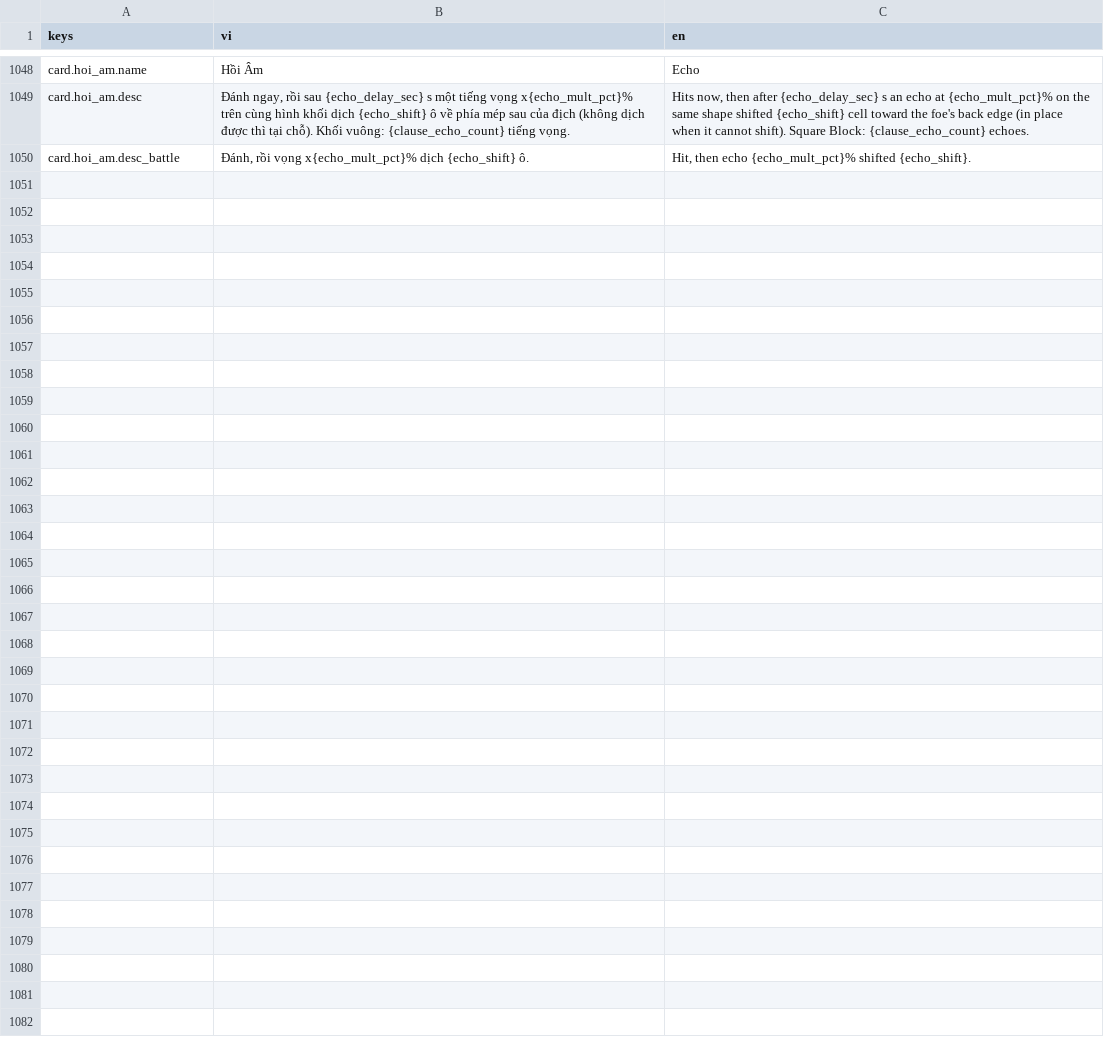
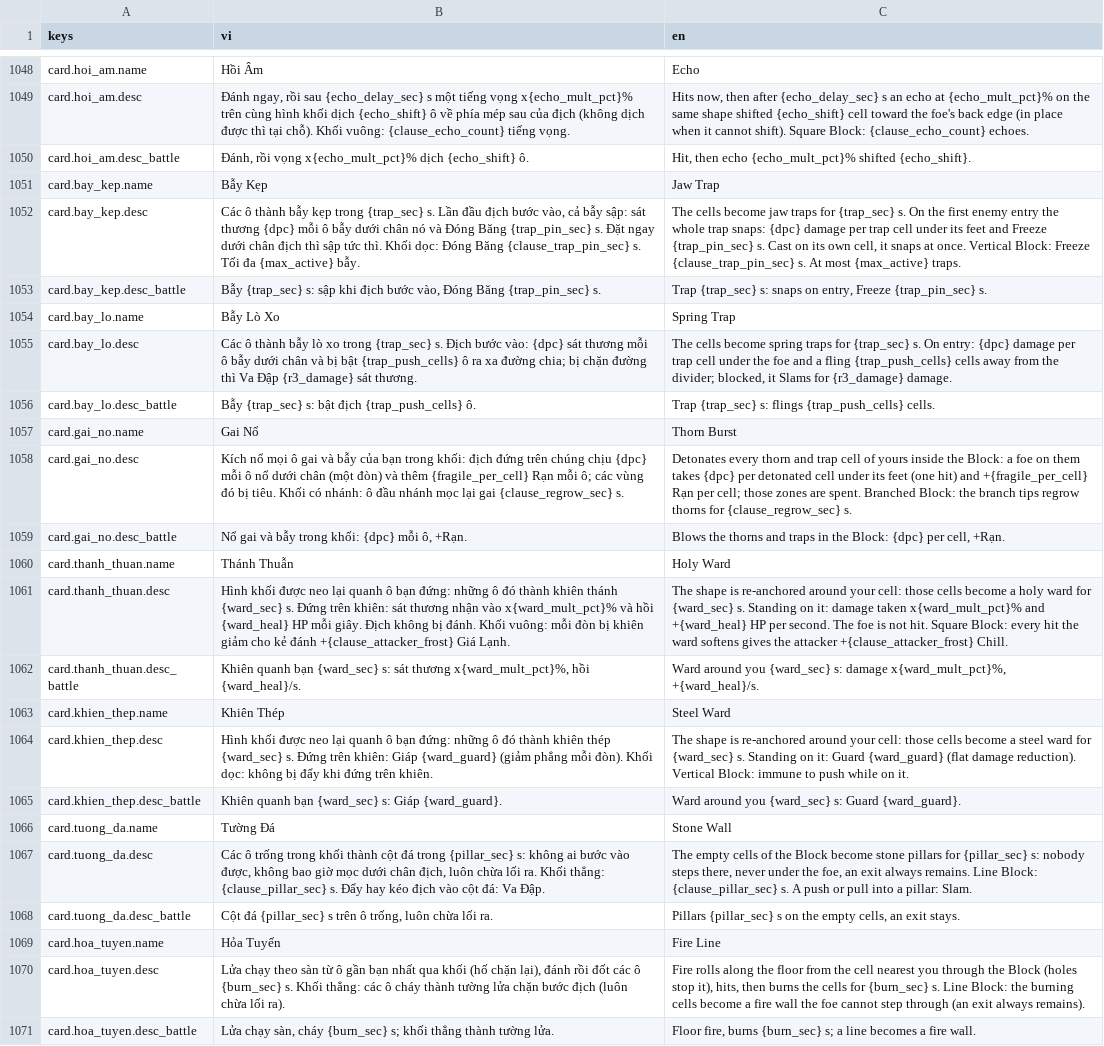
Before and after one commit to datpham02/battle-card, a CSV file: assets/i18n/strings.csv, drawn as a sheet; only a part is shown, gaps mark what is left out.

```diff
--- a/assets/i18n/strings.csv
+++ b/assets/i18n/strings.csv
@@ -1050 +1050,22 @@ card.hoi_am.desc,"Đánh ngay, rồi sau {echo_delay_sec} s một tiếng vọng
 card.hoi_am.desc_battle,"Đánh, rồi vọng x{echo_mult_pct}% dịch {echo_shift} ô.","Hit, then echo {echo_mult_pct}% shifted {echo_shift}."
+card.bay_kep.name,Bẫy Kẹp,Jaw Trap
+card.bay_kep.desc,"Các ô thành bẫy kẹp trong {trap_sec} s. Lần đầu địch bước vào, cả bẫy sập: sát thương {dpc} mỗi ô bẫy dưới chân nó và Đóng Băng {trap_pin_sec} s. Đặt ngay dưới chân địch thì sập tức thì. Khối dọc: Đóng Băng {clause_trap_pin_sec} s. Tối đa {max_active} bẫy.","The cells become jaw traps for {trap_sec} s. On the first enemy entry the whole trap snaps: {dpc} damage per trap cell under its feet and Freeze {trap_pin_sec} s. Cast on its own cell, it snaps at once. Vertical Block: Freeze {clause_trap_pin_sec} s. At most {max_active} traps."
+card.bay_kep.desc_battle,"Bẫy {trap_sec} s: sập khi địch bước vào, Đóng Băng {trap_pin_sec} s.","Trap {trap_sec} s: snaps on entry, Freeze {trap_pin_sec} s."
+card.bay_lo.name,Bẫy Lò Xo,Spring Trap
+card.bay_lo.desc,Các ô thành bẫy lò xo trong {trap_sec} s. Địch bước vào: {dpc} sát thương mỗi ô bẫy dưới chân và bị bật {trap_push_cells} ô ra xa đường chia; bị chặn đường thì Va Đập {r3_damage} sát thương.,"The cells become spring traps for {trap_sec} s. On entry: {dpc} damage per trap cell under the foe and a fling {trap_push_cells} cells away from the divider; blocked, it Slams for {r3_damage} damage."
+card.bay_lo.desc_battle,Bẫy {trap_sec} s: bật địch {trap_push_cells} ô.,Trap {trap_sec} s: flings {trap_push_cells} cells.
+card.gai_no.name,Gai Nổ,Thorn Burst
+card.gai_no.desc,Kích nổ mọi ô gai và bẫy của bạn trong khối: địch đứng trên chúng chịu {dpc} mỗi ô nổ dưới chân (một đòn) và thêm {fragile_per_cell} Rạn mỗi ô; các vùng đó bị tiêu. Khối có nhánh: ô đầu nhánh mọc lại gai {clause_regrow_sec} s.,Detonates every thorn and trap cell of yours inside the Block: a foe on them takes {dpc} per detonated cell under its feet (one hit) and +{fragile_per_cell} Rạn per cell; those zones are spent. Branched Block: the branch tips regrow thorns for {clause_regrow_sec} s.
+card.gai_no.desc_battle,"Nổ gai và bẫy trong khối: {dpc} mỗi ô, +Rạn.","Blows the thorns and traps in the Block: {dpc} per cell, +Rạn."
+card.thanh_thuan.name,Thánh Thuẫn,Holy Ward
+card.thanh_thuan.desc,Hình khối được neo lại quanh ô bạn đứng: những ô đó thành khiên thánh {ward_sec} s. Đứng trên khiên: sát thương nhận vào x{ward_mult_pct}% và hồi {ward_heal} HP mỗi giây. Địch không bị đánh. Khối vuông: mỗi đòn bị khiên giảm cho kẻ đánh +{clause_attacker_frost} Giá Lạnh.,The shape is re-anchored around your cell: those cells become a holy ward for {ward_sec} s. Standing on it: damage taken x{ward_mult_pct}% and +{ward_heal} HP per second. The foe is not hit. Square Block: every hit the ward softens gives the attacker +{clause_attacker_frost} Chill.
+card.thanh_thuan.desc_battle,"Khiên quanh bạn {ward_sec} s: sát thương x{ward_mult_pct}%, hồi {ward_heal}/s.","Ward around you {ward_sec} s: damage x{ward_mult_pct}%, +{ward_heal}/s."
+card.khien_thep.name,Khiên Thép,Steel Ward
+card.khien_thep.desc,Hình khối được neo lại quanh ô bạn đứng: những ô đó thành khiên thép {ward_sec} s. Đứng trên khiên: Giáp {ward_guard} (giảm phẳng mỗi đòn). Khối dọc: không bị đẩy khi đứng trên khiên.,The shape is re-anchored around your cell: those cells become a steel ward for {ward_sec} s. Standing on it: Guard {ward_guard} (flat damage reduction). Vertical Block: immune to push while on it.
+card.khien_thep.desc_battle,Khiên quanh bạn {ward_sec} s: Giáp {ward_guard}.,Ward around you {ward_sec} s: Guard {ward_guard}.
+card.tuong_da.name,Tường Đá,Stone Wall
+card.tuong_da.desc,"Các ô trống trong khối thành cột đá trong {pillar_sec} s: không ai bước vào được, không bao giờ mọc dưới chân địch, luôn chừa lối ra. Khối thẳng: {clause_pillar_sec} s. Đẩy hay kéo địch vào cột đá: Va Đập.","The empty cells of the Block become stone pillars for {pillar_sec} s: nobody steps there, never under the foe, an exit always remains. Line Block: {clause_pillar_sec} s. A push or pull into a pillar: Slam."
+card.tuong_da.desc_battle,"Cột đá {pillar_sec} s trên ô trống, luôn chừa lối ra.","Pillars {pillar_sec} s on the empty cells, an exit stays."
+card.hoa_tuyen.name,Hỏa Tuyến,Fire Line
+card.hoa_tuyen.desc,"Lửa chạy theo sàn từ ô gần bạn nhất qua khối (hố chặn lại), đánh rồi đốt các ô {burn_sec} s. Khối thẳng: các ô cháy thành tường lửa chặn bước địch (luôn chừa lối ra).","Fire rolls along the floor from the cell nearest you through the Block (holes stop it), hits, then burns the cells for {burn_sec} s. Line Block: the burning cells become a fire wall the foe cannot step through (an exit always remains)."
+card.hoa_tuyen.desc_battle,"Lửa chạy sàn, cháy {burn_sec} s; khối thẳng thành tường lửa.","Floor fire, burns {burn_sec} s; a line becomes a fire wall."
```
Also changed, not shown: 48 other files.
